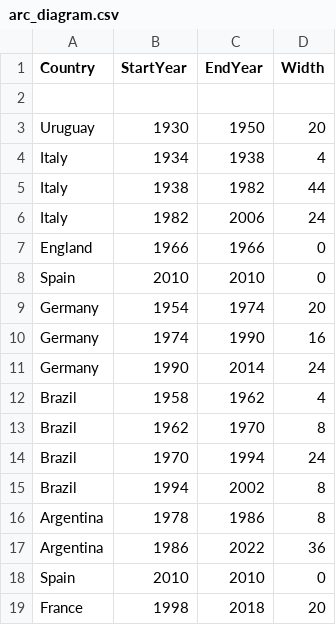
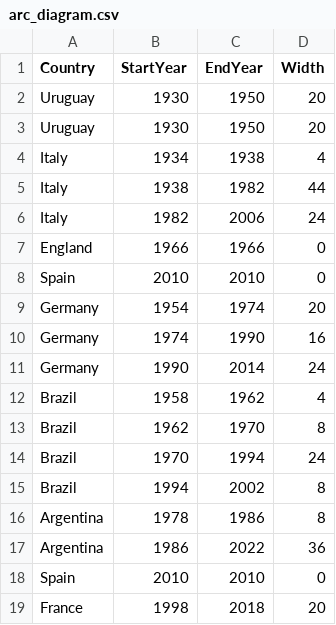
Before and after one commit to TheOX7/World-Cup-2026, a CSV file: worldcup-master/data-csv/arc_diagram.csv, drawn as a sheet; the diff names each change by its address in the sheet, - before the commit and + after, or states it on an @@ line.

Commit message:
Revert "Test Delete Data"
This reverts commit 60c17ab086fe419c3e4e62394b9b0cfd28055d1b.

```diff
--- a/worldcup-master/data-csv/arc_diagram.csv
+++ b/worldcup-master/data-csv/arc_diagram.csv
-row 2: (empty)
+row 2: Uruguay | 1930 | 1950 | 20
```
